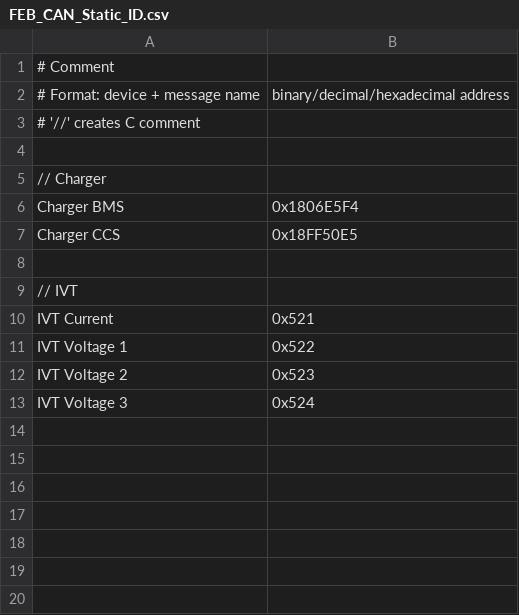
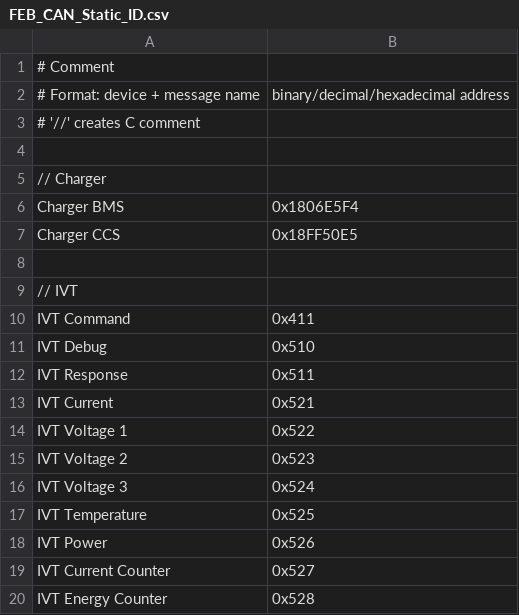
Before and after one commit to Formula-Electric-Berkeley/FEB_Firmware_SN3, a CSV file: CAN_Library/FEB_CAN_Static_ID.csv, drawn as a sheet.

Commit message:
Update CAN library

```diff
--- a/CAN_Library/FEB_CAN_Static_ID.csv
+++ b/CAN_Library/FEB_CAN_Static_ID.csv
@@ -9,2 +9,5 @@ Charger CCS, 0x18FF50E5
 // IVT
+IVT Command, 0x411
+IVT Debug, 0x510
+IVT Response, 0x511
 IVT Current, 0x521
@@ -13 +16,5 @@ IVT Voltage 2, 0x523
 IVT Voltage 3, 0x524
+IVT Temperature, 0x525
+IVT Power, 0x526
+IVT Current Counter, 0x527
+IVT Energy Counter, 0x528
```
Also changed, not shown: 3 other files.
